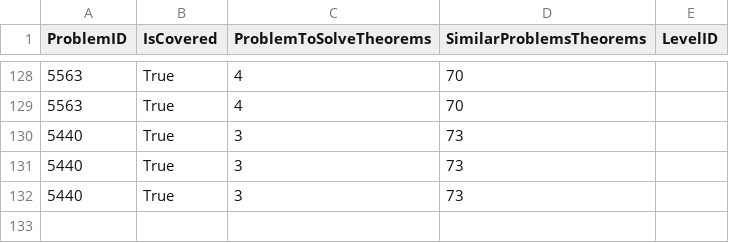
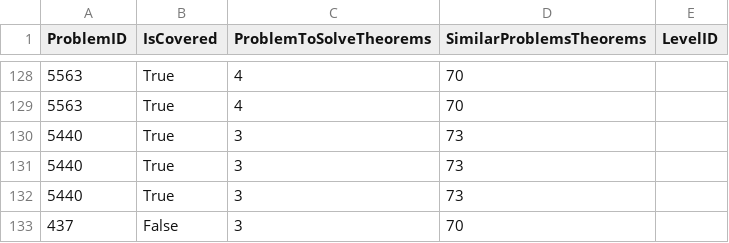
Before and after one commit to orensultan/FormalGeo, a CSV file: cover_theorems_random_all_theorems_20_levels_1_5.csv, drawn as a sheet; only a part is shown, gaps mark what is left out; the diff names each change by its address in the sheet, - before the commit and + after, or states it on an @@ line.

Commit message:
problem 437 level 5 random variant to check

```diff
--- a/cover_theorems_random_all_theorems_20_levels_1_5.csv
+++ b/cover_theorems_random_all_theorems_20_levels_1_5.csv
+row 133: 437 | False | 3 | 70
```
Also changed, not shown: 15 other files.
